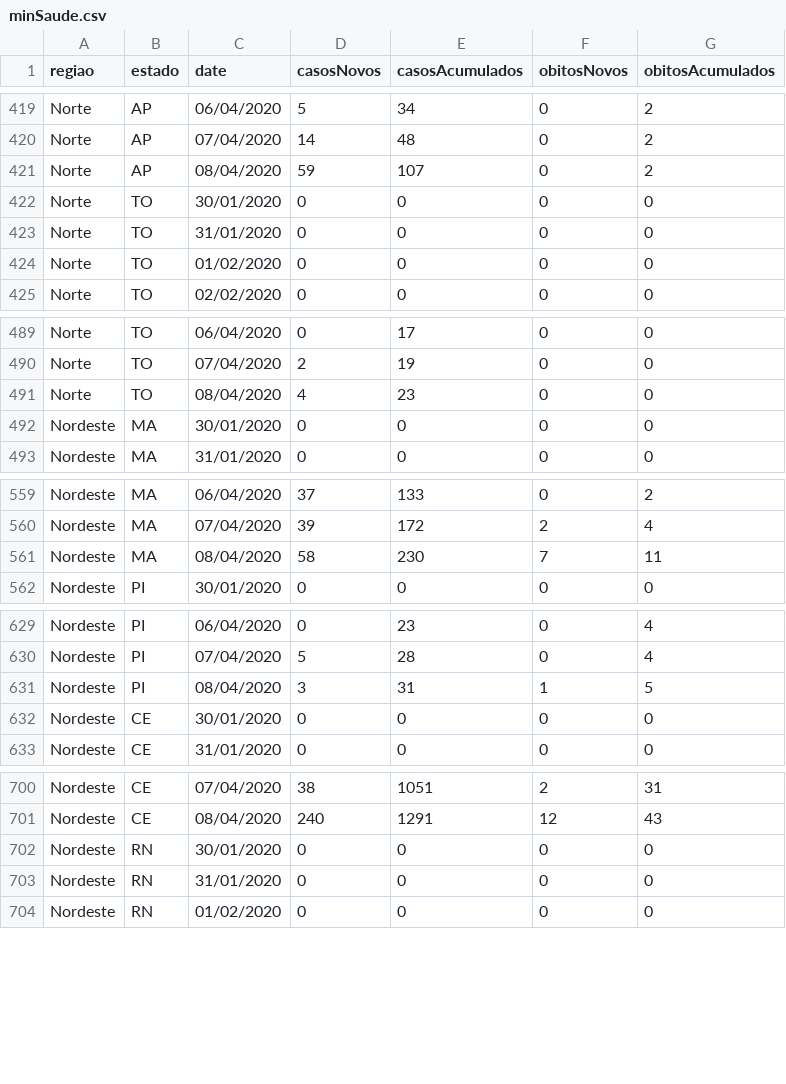
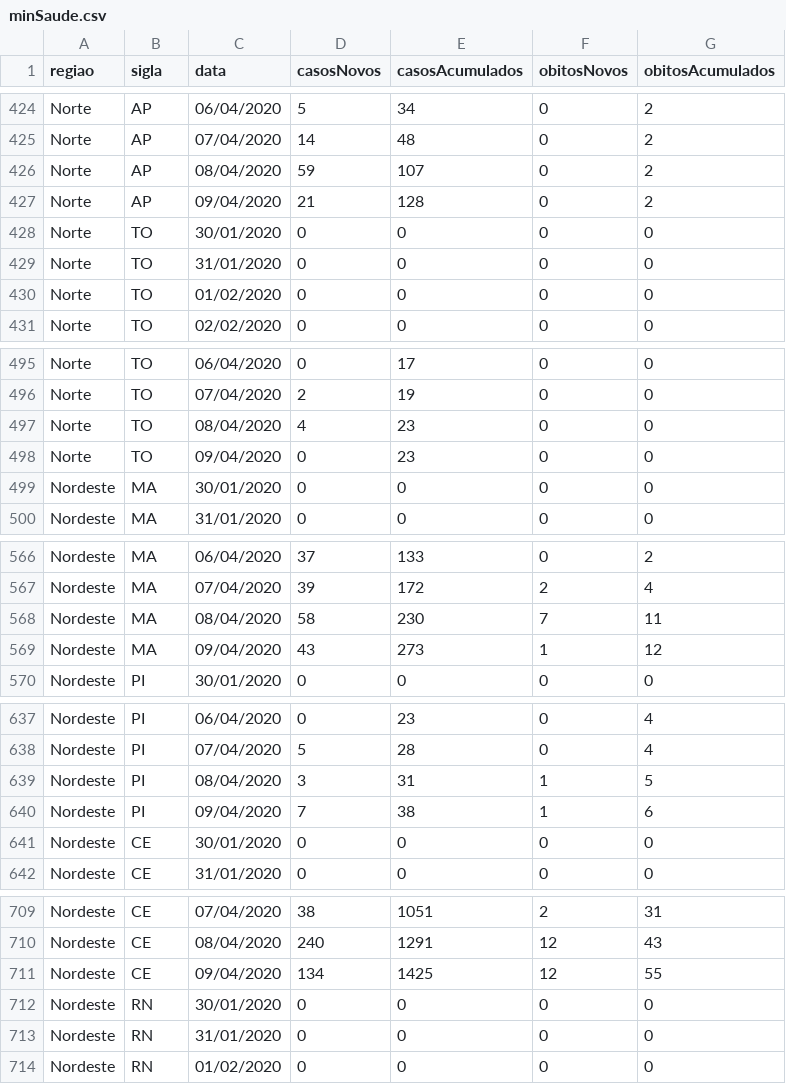
Before and after one commit to CajazeiraRamos/CajazeiraRamos.github.io, a CSV file: Covid19/data/minSaude.csv, drawn as a sheet; only a part is shown, gaps mark what is left out; the diff covers the shown part only.

```diff
--- a/Covid19/data/minSaude.csv
+++ b/Covid19/data/minSaude.csv
@@ -1 +1 @@
-regiao,estado,date,casosNovos,casosAcumulados,obitosNovos,obitosAcumulados
+regiao,sigla,data,casosNovos,casosAcumulados,obitosNovos,obitosAcumulados
@@ -421,2 +426,3 @@ Norte,AP,07/04/2020,14,48,0,2
 Norte,AP,08/04/2020,59,107,0,2
+Norte,AP,09/04/2020,21,128,0,2
 Norte,TO,30/01/2020,0,0,0,0
@@ -491,2 +497,3 @@ Norte,TO,07/04/2020,2,19,0,0
 Norte,TO,08/04/2020,4,23,0,0
+Norte,TO,09/04/2020,0,23,0,0
 Nordeste,MA,30/01/2020,0,0,0,0
@@ -561,2 +568,3 @@ Nordeste,MA,07/04/2020,39,172,2,4
 Nordeste,MA,08/04/2020,58,230,7,11
+Nordeste,MA,09/04/2020,43,273,1,12
 Nordeste,PI,30/01/2020,0,0,0,0
@@ -631,2 +639,3 @@ Nordeste,PI,07/04/2020,5,28,0,4
 Nordeste,PI,08/04/2020,3,31,1,5
+Nordeste,PI,09/04/2020,7,38,1,6
 Nordeste,CE,30/01/2020,0,0,0,0
@@ -701,2 +710,3 @@ Nordeste,CE,07/04/2020,38,1051,2,31
 Nordeste,CE,08/04/2020,240,1291,12,43
+Nordeste,CE,09/04/2020,134,1425,12,55
 Nordeste,RN,30/01/2020,0,0,0,0
```
Also changed, not shown: 22 added rows elsewhere in this file, 1 other file.
